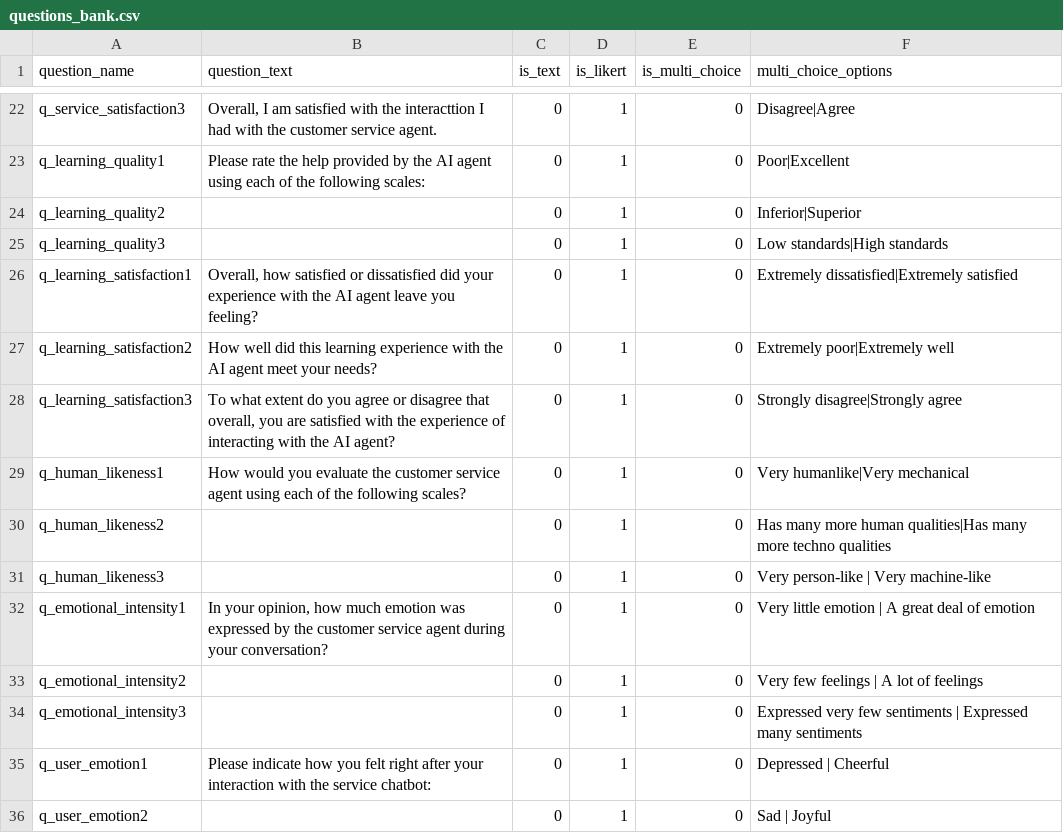
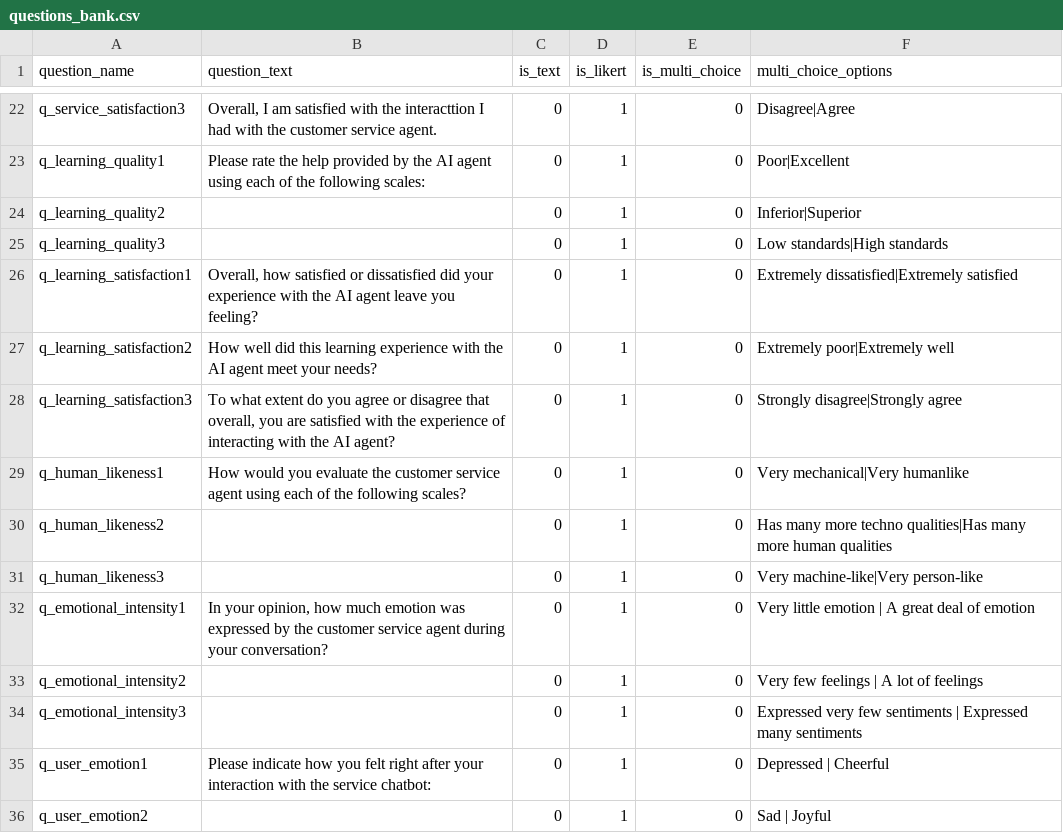
Before and after one commit to ProfNaama/digit_span_b, a CSV file: experiment_configuration/questions_bank.csv, drawn as a sheet; only a part is shown, gaps mark what is left out.

Commit message:
switch right left

```diff
--- a/experiment_configuration/questions_bank.csv
+++ b/experiment_configuration/questions_bank.csv
@@ -28,5 +28,5 @@ q_learning_satisfaction2,"How well did this learning experience with the AI agen
 q_learning_satisfaction3,"To what extent do you agree or disagree that overall, you are satisfied with the experience of interacting with the AI agent?",0,1,0," Strongly disagree|Strongly agree"
-q_human_likeness1,"How would you evaluate the customer service agent using each of the following scales?",0,1,0,Very humanlike|Very mechanical
-q_human_likeness2,,0,1,0,Has many more human qualities|Has many more techno qualities
-q_human_likeness3,,0,1,0,Very person-like | Very machine-like
+q_human_likeness1,"How would you evaluate the customer service agent using each of the following scales?",0,1,0,Very mechanical|Very humanlike
+q_human_likeness2,,0,1,0,Has many more techno qualities|Has many more human qualities
+q_human_likeness3,,0,1,0,Very machine-like|Very person-like
 q_emotional_intensity1,"In your opinion, how much emotion was expressed by the customer service agent during your conversation?",0,1,0,Very little emotion | A great deal of emotion
```
